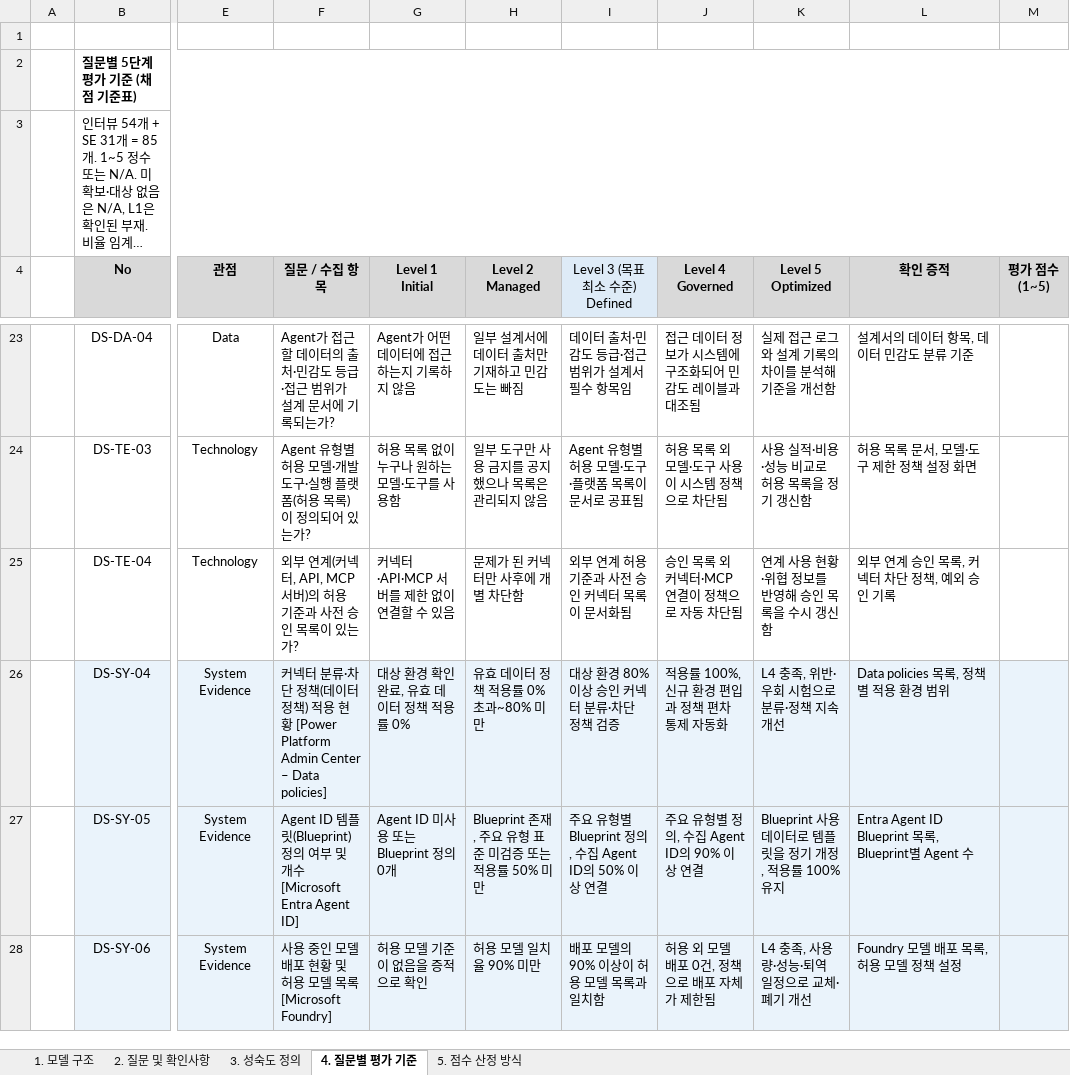
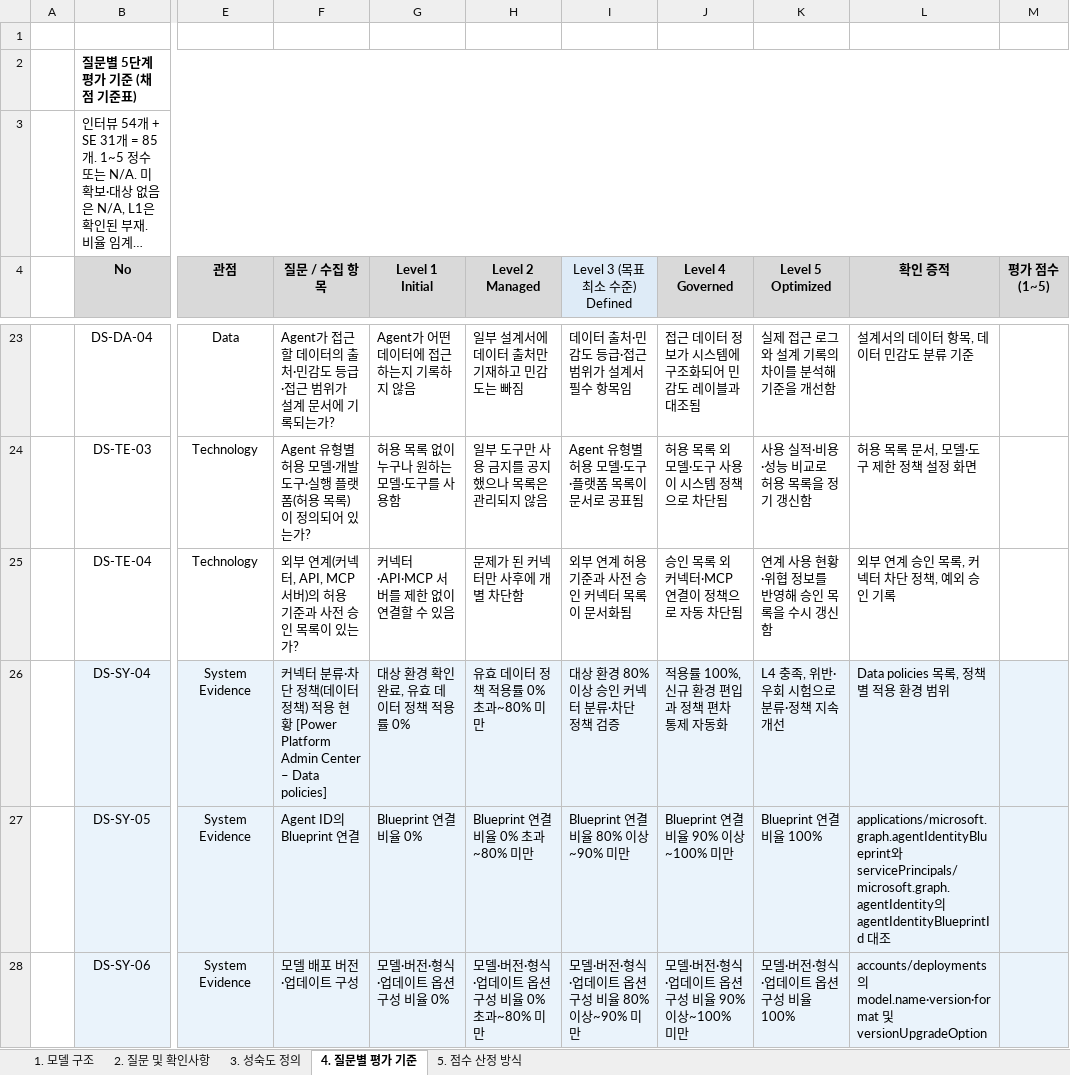
Before and after one commit to wonsungso/ms-internal-easm-project, an Excel workbook: docs/assessment-result-template.xlsx, sheet 4. 질문별 평가 기준, drawn as a sheet; only a part is shown, gaps mark what is left out; long unchanged cells end in …; values as stored, in another font and other column widths than the file's, no borders; the diff covers the shown part only; the diff names each change by its address in the sheet, - before the commit and + after, or states it on an @@ line.

```diff
--- a/docs/assessment-result-template.xlsx (sheet 4. 질문별 평가 기준)
+++ b/docs/assessment-result-template.xlsx (sheet 4. 질문별 평가 기준)
-F27 (질문 / 수집 항목): Agent ID 템플릿(Blueprint) 정의 여부 및 개수 [Microsoft Entra Agent ID]
+F27 (질문 / 수집 항목): Agent ID의 Blueprint 연결
-G27 (Level 1 Initial): Agent ID 미사용 또는 Blueprint 정의 0개
+G27 (Level 1 Initial): Blueprint 연결 비율 0%
-H27 (Level 2 Managed): Blueprint 존재, 주요 유형 표준 미검증 또는 적용률 50% 미만
+H27 (Level 2 Managed): Blueprint 연결 비율 0% 초과~80% 미만
-I27 (Level 3 (목표 최소 수준) Defined): 주요 유형별 Blueprint 정의, 수집 Agent ID의 50% 이상 연결
+I27 (Level 3 (목표 최소 수준) Defined): Blueprint 연결 비율 80% 이상~90% 미만
-J27 (Level 4 Governed): 주요 유형별 정의, 수집 Agent ID의 90% 이상 연결
+J27 (Level 4 Governed): Blueprint 연결 비율 90% 이상~100% 미만
-K27 (Level 5 Optimized): Blueprint 사용 데이터로 템플릿을 정기 개정, 적용률 100% 유지
+K27 (Level 5 Optimized): Blueprint 연결 비율 100%
-L27 (확인 증적): Entra Agent ID Blueprint 목록, Blueprint별 Agent 수
+L27 (확인 증적): applications/microsoft.graph.agentIdentityBlueprint와 servicePrincipals/microsoft.graph.agentIdentity의 agentIdentityBlueprintId 대조
-F28 (질문 / 수집 항목): 사용 중인 모델 배포 현황 및 허용 모델 목록 [Microsoft Foundry]
+F28 (질문 / 수집 항목): 모델 배포 버전·업데이트 구성
-G28 (Level 1 Initial): 허용 모델 기준이 없음을 증적으로 확인
+G28 (Level 1 Initial): 모델·버전·형식·업데이트 옵션 구성 비율 0%
-H28 (Level 2 Managed): 허용 모델 일치율 90% 미만
+H28 (Level 2 Managed): 모델·버전·형식·업데이트 옵션 구성 비율 0% 초과~80% 미만
-I28 (Level 3 (목표 최소 수준) Defined): 배포 모델의 90% 이상이 허용 모델 목록과 일치함
+I28 (Level 3 (목표 최소 수준) Defined): 모델·버전·형식·업데이트 옵션 구성 비율 80% 이상~90% 미만
-J28 (Level 4 Governed): 허용 외 모델 배포 0건, 정책으로 배포 자체가 제한됨
+J28 (Level 4 Governed): 모델·버전·형식·업데이트 옵션 구성 비율 90% 이상~100% 미만
-K28 (Level 5 Optimized): L4 충족, 사용량·성능·퇴역 일정으로 교체·폐기 개선
+K28 (Level 5 Optimized): 모델·버전·형식·업데이트 옵션 구성 비율 100%
-L28 (확인 증적): Foundry 모델 배포 목록, 허용 모델 정책 설정
+L28 (확인 증적): accounts/deployments의 model.name·version·format 및 versionUpgradeOption
```
Also changed, not shown: 140 edited cells elsewhere in this sheet, sheet 2. 질문 및 확인사항, 23 other files.
